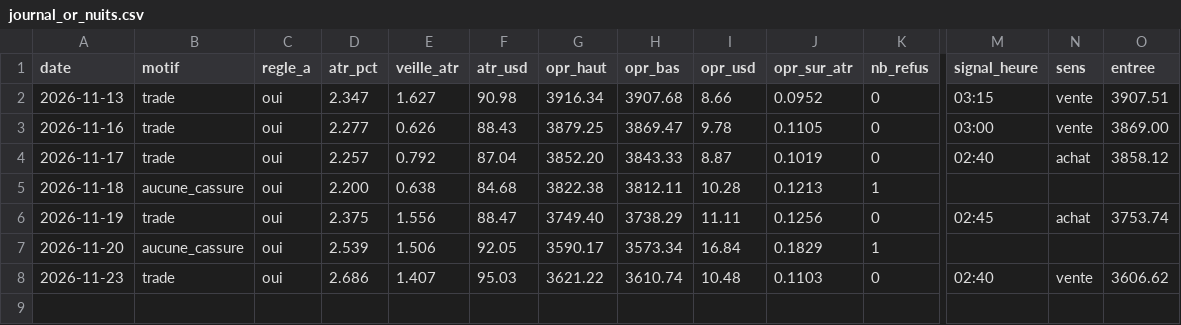
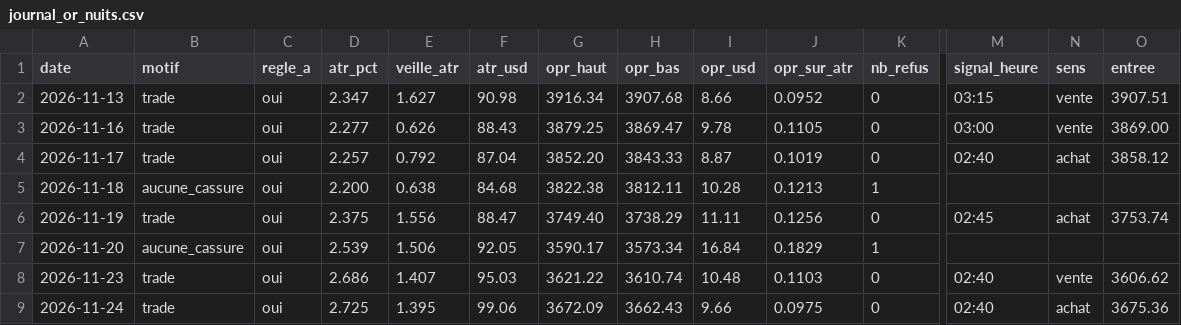
Before and after one commit to karasko54/opr-nasdaq, a CSV file: journal_or_nuits.csv, drawn as a sheet; only a part is shown, gaps mark what is left out; rows hold the shown columns only; the diff names each change by its address in the sheet, - before the commit and + after, or states it on an @@ line.

```diff
--- a/journal_or_nuits.csv
+++ b/journal_or_nuits.csv
+row 9: 2026-11-24 | trade | oui | 2.725 | 1.395 | 99.06 | 3672.09 | 3662.43 | 9.66 | 0.0975 | 0 | 02:40 | achat | 3675.36
```
Also changed, not shown: journal_or.csv, 1 other file.
